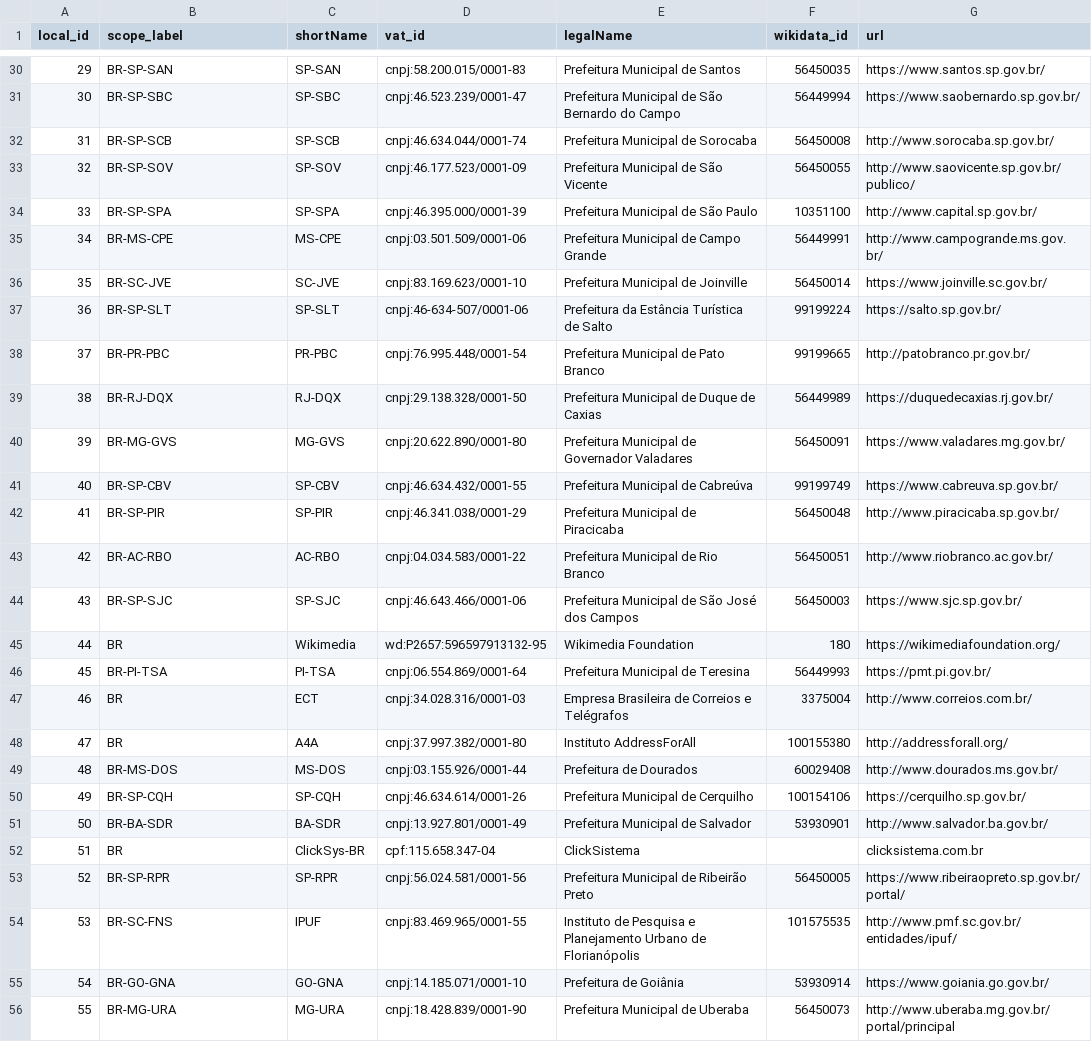
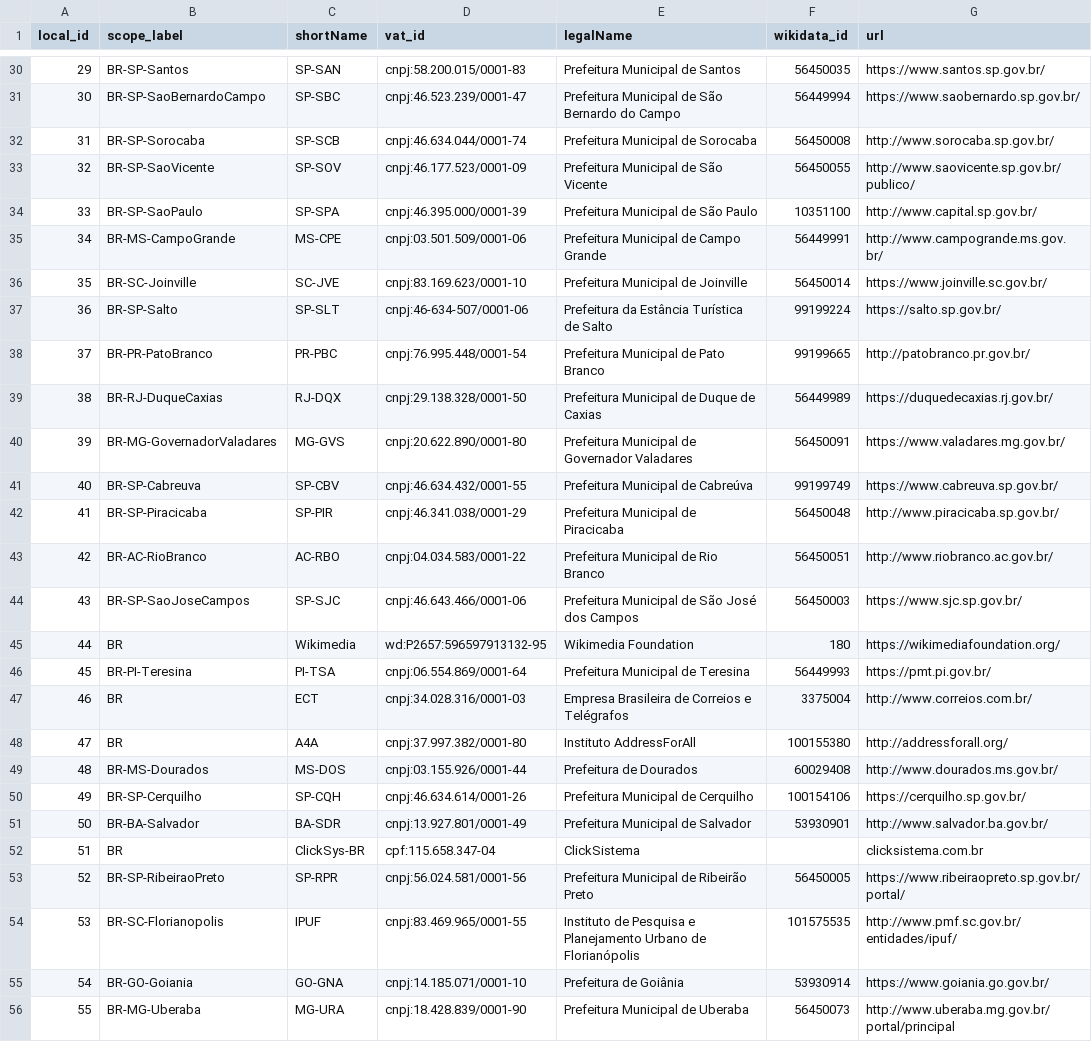
Before and after one commit to digital-guard/preserv-BR, a CSV file: data/donor.csv, drawn as a sheet; only a part is shown, gaps mark what is left out; the diff covers the shown part only; the diff names each change by its address in the sheet, - before the commit and + after, or states it on an @@ line.

Commit message:
scope_label compatibilizado com isolabel_ext. digital-guard/preserv#109

```diff
--- a/data/donor.csv
+++ b/data/donor.csv
-B30 (scope_label): BR-SP-SAN
+B30 (scope_label): BR-SP-Santos
-B31 (scope_label): BR-SP-SBC
+B31 (scope_label): BR-SP-SaoBernardoCampo
-B32 (scope_label): BR-SP-SCB
+B32 (scope_label): BR-SP-Sorocaba
-B33 (scope_label): BR-SP-SOV
+B33 (scope_label): BR-SP-SaoVicente
-B34 (scope_label): BR-SP-SPA
+B34 (scope_label): BR-SP-SaoPaulo
-B35 (scope_label): BR-MS-CPE
+B35 (scope_label): BR-MS-CampoGrande
-B36 (scope_label): BR-SC-JVE
+B36 (scope_label): BR-SC-Joinville
-B37 (scope_label): BR-SP-SLT
+B37 (scope_label): BR-SP-Salto
-B38 (scope_label): BR-PR-PBC
+B38 (scope_label): BR-PR-PatoBranco
-B39 (scope_label): BR-RJ-DQX
+B39 (scope_label): BR-RJ-DuqueCaxias
-B40 (scope_label): BR-MG-GVS
+B40 (scope_label): BR-MG-GovernadorValadares
-B41 (scope_label): BR-SP-CBV
+B41 (scope_label): BR-SP-Cabreuva
-B42 (scope_label): BR-SP-PIR
+B42 (scope_label): BR-SP-Piracicaba
-B43 (scope_label): BR-AC-RBO
+B43 (scope_label): BR-AC-RioBranco
-B44 (scope_label): BR-SP-SJC
+B44 (scope_label): BR-SP-SaoJoseCampos
-B46 (scope_label): BR-PI-TSA
+B46 (scope_label): BR-PI-Teresina
-B49 (scope_label): BR-MS-DOS
+B49 (scope_label): BR-MS-Dourados
-B50 (scope_label): BR-SP-CQH
+B50 (scope_label): BR-SP-Cerquilho
-B51 (scope_label): BR-BA-SDR
+B51 (scope_label): BR-BA-Salvador
-B53 (scope_label): BR-SP-RPR
+B53 (scope_label): BR-SP-RibeiraoPreto
-B54 (scope_label): BR-SC-FNS
+B54 (scope_label): BR-SC-Florianopolis
-B55 (scope_label): BR-GO-GNA
+B55 (scope_label): BR-GO-Goiania
-B56 (scope_label): BR-MG-URA
+B56 (scope_label): BR-MG-Uberaba
```
Also changed, not shown: 51 edited cells elsewhere in this file, data/donatedPack.csv.
